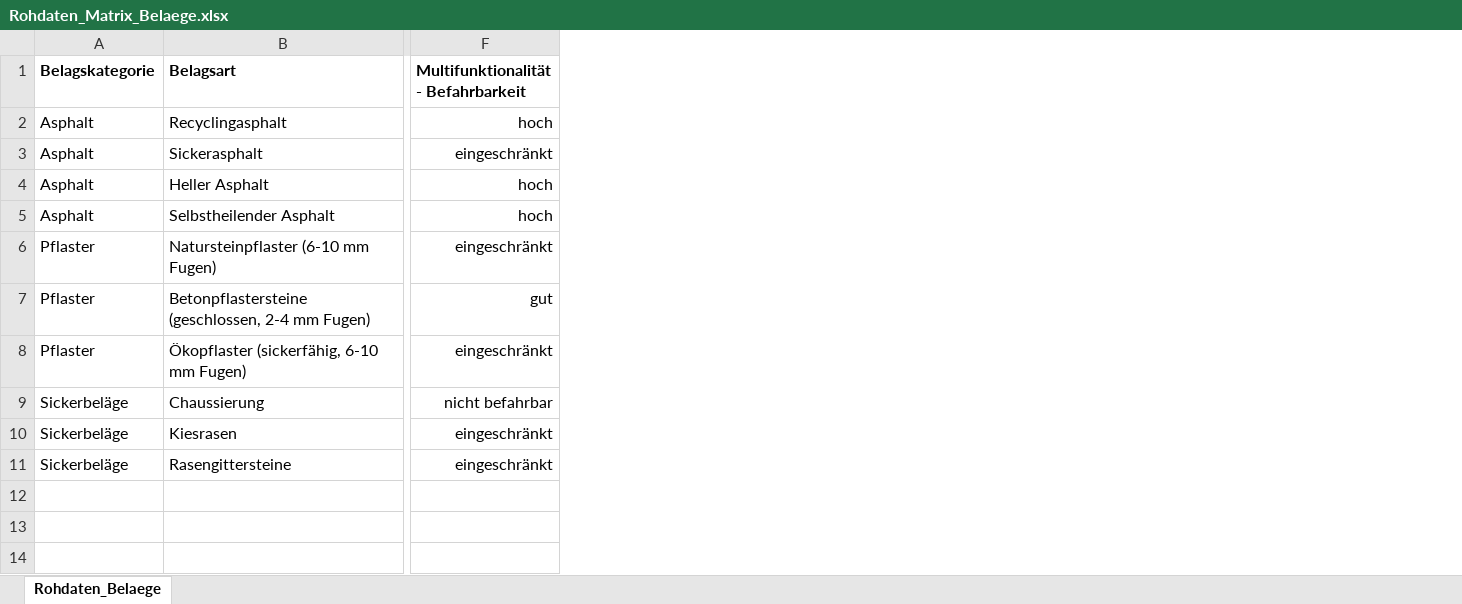
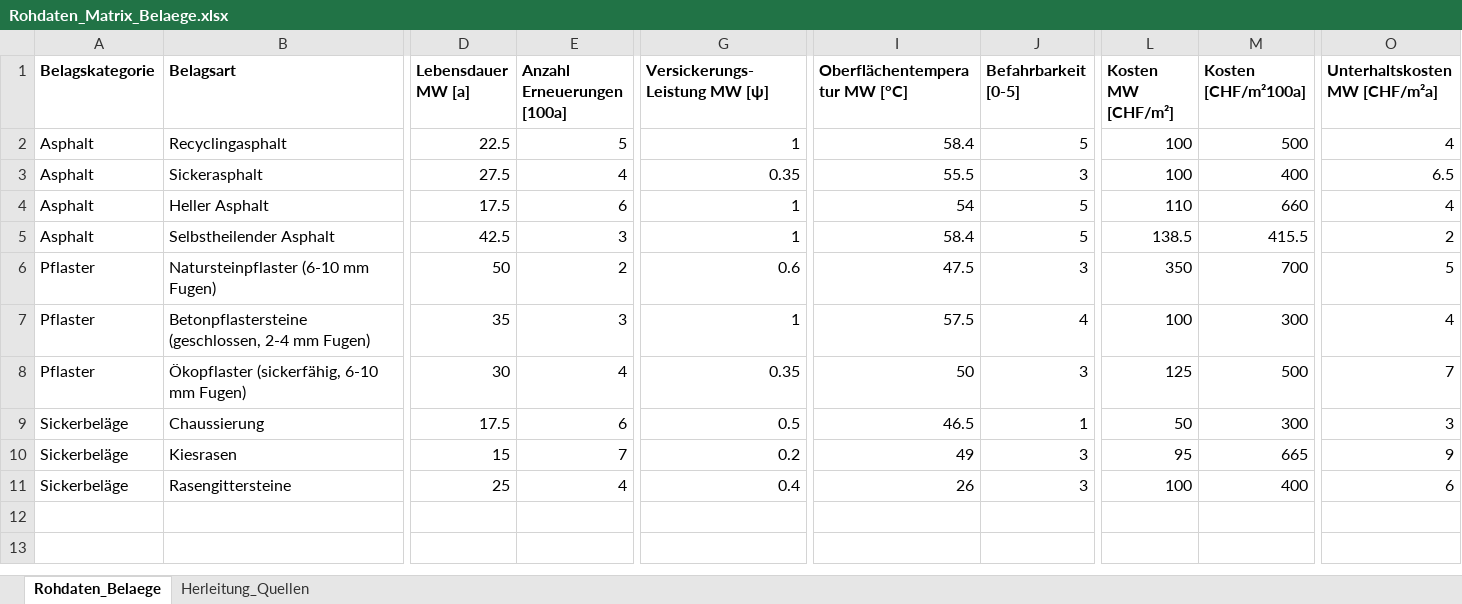
Before and after one commit to SarahTimKoko/masterthesis-ecological-engineering, an Excel workbook: 00_data_raw/Rohdaten_Matrix_Belaege.xlsx, sheet Rohdaten_Belaege, drawn as a sheet; only a part is shown, gaps mark what is left out; values as stored, in another font and other column widths than the file's, no borders; removed rows and columns are numbered as before the commit, all else as after; rows hold the shown columns only; the diff covers the shown part only; the diff names each change by its address in the sheet, - before the commit and + after, or states it on an @@ line.

Commit message:
Change Belage_tidy.csv and Change "Gewichtung" for Belaege_Gwichtung_Szenario 0 to 3.csv

```diff
--- a/00_data_raw/Rohdaten_Matrix_Belaege.xlsx (sheet Rohdaten_Belaege)
+++ b/00_data_raw/Rohdaten_Matrix_Belaege.xlsx (sheet Rohdaten_Belaege)
+sheet tab: Herleitung_Quellen
+column D (Lebensdauer MW [a]), rows 2-11: 22.5 | 27.5 | 17.5 | 42.5 | 50 | 35 | 30 | 17.5 | 15 | 25
+column E (Anzahl Erneuerungen [100a]), rows 2-11: 5 | 4 | 6 | 3 | 2 | 3 | 4 | 6 | 7 | 4
+column G (Versickerungs-Leistung MW [ψ]), rows 2-11: 1 | 0.35 | 1 | 1 | 0.6 | 1 | 0.35 | 0.5 | 0.2 | 0.4
-column F, rows 1-11: Multifunktionalität - Befahrbarkeit | hoch | eingeschränkt | hoch | hoch | eingeschränkt | gut | eingeschränkt | nicht befahrbar | eingeschränkt | eingeschränkt
+column I (Oberflächentemperatur MW [°C]), rows 2-11: 58.4 | 55.5 | 54 | 58.4 | 47.5 | 57.5 | 50 | 46.5 | 49 | 26
+column J (Befahrbarkeit [0-5]), rows 2-11: 5 | 3 | 5 | 5 | 3 | 4 | 3 | 1 | 3 | 3
+column L (Kosten MW [CHF/m²]), rows 2-11: 100 | 100 | 110 | 138.5 | 350 | 100 | 125 | 50 | 95 | 100
+column M (Kosten [CHF/m²100a]), rows 2-11: 500 | 400 | 660 | 415.5 | 700 | 300 | 500 | 300 | 665 | 400
+column O (Unterhaltskosten MW [CHF/m²a]), rows 2-11: 4 | 6.5 | 4 | 2 | 5 | 4 | 7 | 3 | 9 | 6
-row 12: (empty)
-row 13: (empty)
-row 14: (empty)
```
Also changed, not shown: 13 removed rows, 8 added columns, 3 removed columns and 4 edited cells elsewhere in this sheet, 00_data_raw/Rohdaten_Matrix_Baeume.xlsx, 00_data_raw/Rohdaten_Matrix_Standort_1.xlsx, 13 other files.
